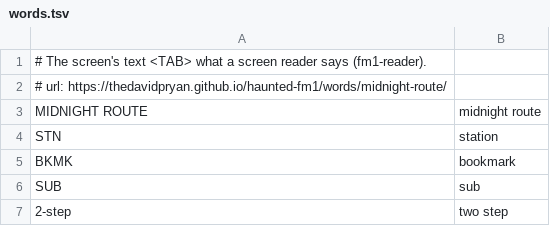
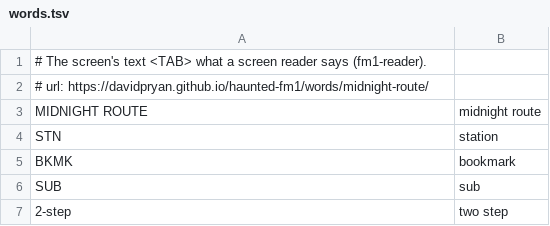
Before and after one commit to davidpryan/haunted-fm1, a TSV file: firmware/midnight-route/words.tsv, drawn as a sheet.

```diff
--- a/firmware/midnight-route/words.tsv
+++ b/firmware/midnight-route/words.tsv
@@ -1,3 +1,3 @@
 # The screen's text <TAB> what a screen reader says (fm1-reader).
-# url: https://thedavidpryan.github.io/haunted-fm1/words/midnight-route/
+# url: https://davidpryan.github.io/haunted-fm1/words/midnight-route/
 MIDNIGHT ROUTE	midnight route
```
Also changed, not shown: firmware/half-light/words.tsv, 9 other files.
